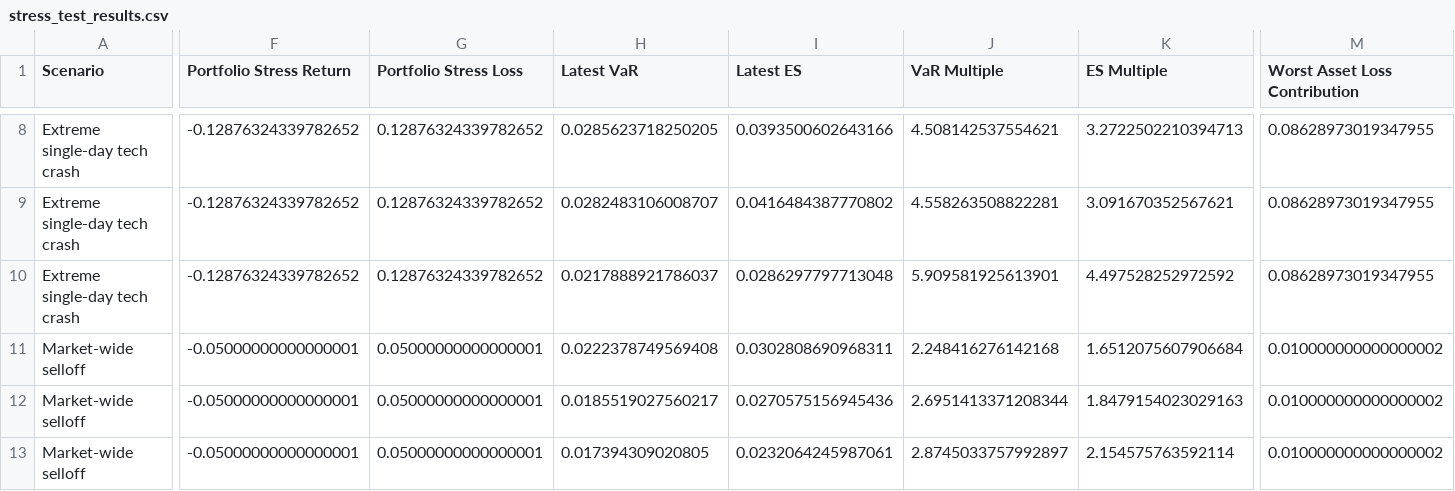
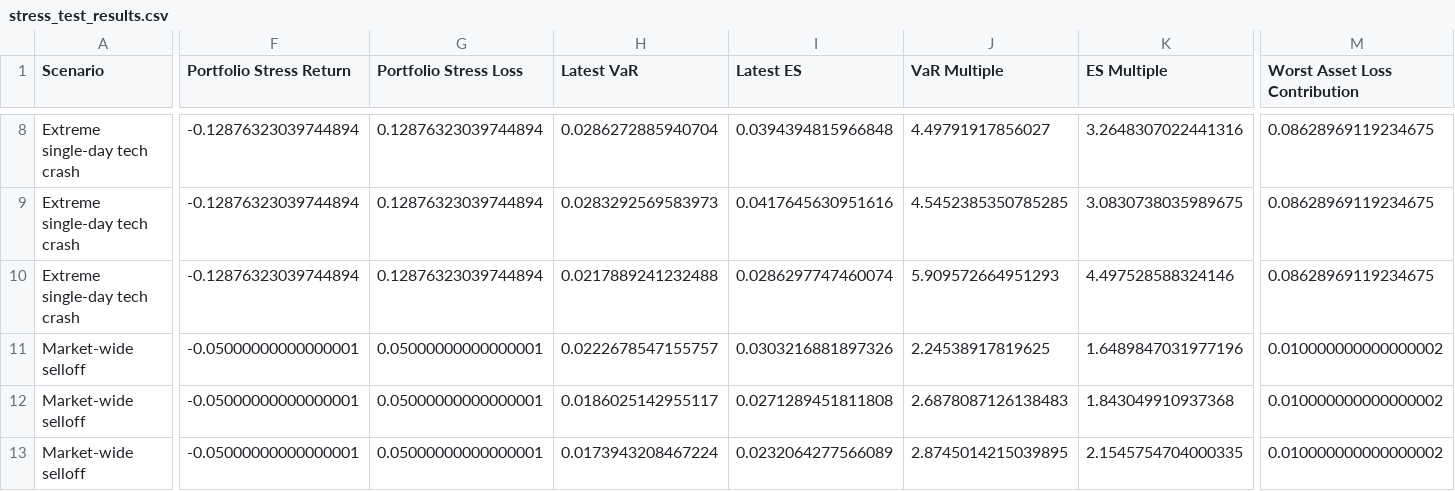
Before and after one commit to Monoji77/personal_projects, a CSV file: market_risk/figure/risk_engine/stress_testing/stress_test_results.csv, drawn as a sheet; only a part is shown, gaps mark what is left out; the diff covers the shown part only; the diff names each change by its address in the sheet, - before the commit and + after, or states it on an @@ line.

```diff
--- a/market_risk/figure/risk_engine/stress_testing/stress_test_results.csv
+++ b/market_risk/figure/risk_engine/stress_testing/stress_test_results.csv
-F8:F10 (Portfolio Stress Return): -0.12876324339782652
+F8:F10 (Portfolio Stress Return): -0.12876323039744894
-G8:G10 (Portfolio Stress Loss): 0.12876324339782652
+G8:G10 (Portfolio Stress Loss): 0.12876323039744894
-H8 (Latest VaR): 0.0285623718250205
+H8 (Latest VaR): 0.0286272885940704
-I8 (Latest ES): 0.0393500602643166
+I8 (Latest ES): 0.0394394815966848
-J8 (VaR Multiple): 4.508142537554621
+J8 (VaR Multiple): 4.49791917856027
-K8 (ES Multiple): 3.2722502210394713
+K8 (ES Multiple): 3.2648307022441316
-M8:M10 (Worst Asset Loss Contribution): 0.08628973019347955
+M8:M10 (Worst Asset Loss Contribution): 0.08628969119234675
-H9 (Latest VaR): 0.0282483106008707
+H9 (Latest VaR): 0.0283292569583973
-I9 (Latest ES): 0.0416484387770802
+I9 (Latest ES): 0.0417645630951616
-J9 (VaR Multiple): 4.558263508822281
+J9 (VaR Multiple): 4.5452385350785285
-K9 (ES Multiple): 3.091670352567621
+K9 (ES Multiple): 3.0830738035989675
-H10 (Latest VaR): 0.0217888921786037
+H10 (Latest VaR): 0.0217889241232488
-I10 (Latest ES): 0.0286297797713048
+I10 (Latest ES): 0.0286297747460074
-J10 (VaR Multiple): 5.909581925613901
+J10 (VaR Multiple): 5.909572664951293
-K10 (ES Multiple): 4.497528252972592
+K10 (ES Multiple): 4.497528588324146
-H11 (Latest VaR): 0.0222378749569408
+H11 (Latest VaR): 0.0222678547155757
-I11 (Latest ES): 0.0302808690968311
+I11 (Latest ES): 0.0303216881897326
-J11 (VaR Multiple): 2.248416276142168
+J11 (VaR Multiple): 2.24538917819625
-K11 (ES Multiple): 1.6512075607906684
+K11 (ES Multiple): 1.6489847031977196
-H12 (Latest VaR): 0.0185519027560217
+H12 (Latest VaR): 0.0186025142955117
-I12 (Latest ES): 0.0270575156945436
+I12 (Latest ES): 0.0271289451811808
-J12 (VaR Multiple): 2.6951413371208344
+J12 (VaR Multiple): 2.6878087126138483
-K12 (ES Multiple): 1.8479154023029163
+K12 (ES Multiple): 1.843049910937368
-H13 (Latest VaR): 0.017394309020805
+H13 (Latest VaR): 0.0173943208467224
-I13 (Latest ES): 0.0232064245987061
+I13 (Latest ES): 0.0232064277566089
-J13 (VaR Multiple): 2.8745033757992897
+J13 (VaR Multiple): 2.8745014215039895
-K13 (ES Multiple): 2.154575763592114
+K13 (ES Multiple): 2.1545754704000335
```
Also changed, not shown: 123 edited cells elsewhere in this file, market_risk/figure/risk_engine/portfolio_rolling_var_es.csv, market_risk/figure/risk_engine/stress_testing/stress_test_summary.csv, 55 other files.
